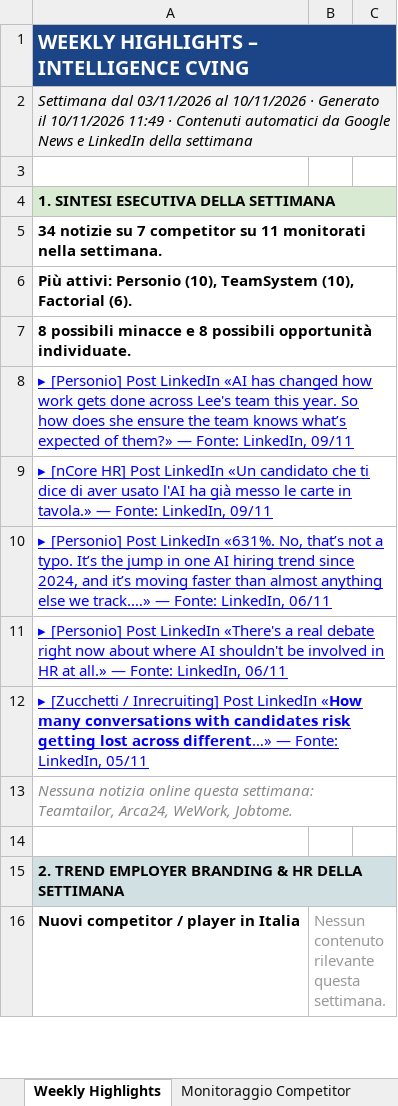
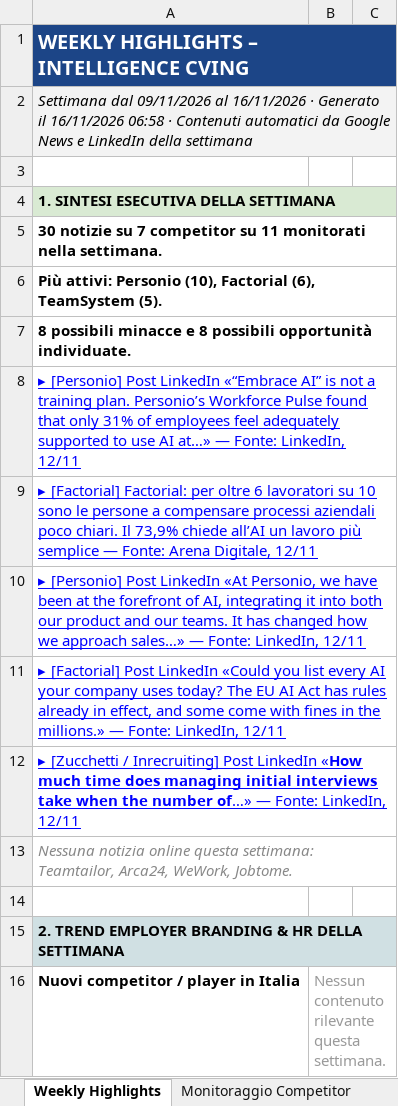
Before and after one commit to cvingcorporate-cyber/competitor-page, an Excel workbook: data/competitor-2026.xlsx, sheet Weekly Highlights, drawn as a sheet; only a part is shown; values as stored, in another font and other column widths than the file's, no borders; charts and pictures not drawn; the diff covers the shown part only; the diff names each change by its address in the sheet, - before the commit and + after, or states it on an @@ line.

```diff
--- a/data/competitor-2026.xlsx (sheet Weekly Highlights)
+++ b/data/competitor-2026.xlsx (sheet Weekly Highlights)
-A2: Settimana dal 03/11/2026 al 10/11/2026 · Generato il 10/11/2026 11:49 · Contenuti…
+A2: Settimana dal 09/11/2026 al 16/11/2026 · Generato il 16/11/2026 06:58 · Contenuti…
-A5: 34 notizie su…
+A5: 30 notizie su…
-A6: …Personio (10), TeamSystem (10), Factorial (6).
+A6: …Personio (10), Factorial (6), TeamSystem (5).
-A8: …Post LinkedIn «AI has changed how work gets done across Lee's team this year. So how does she ensure the team knows what’s expected of them?» — Fonte: LinkedIn, 09/11
+A8: …Post LinkedIn «“Embrace AI” is not a training plan. Personio’s Workforce Pulse found that only 31% of employees feel adequately supported to use AI at…» — Fonte: LinkedIn, 12/11
-A9: ▸ [nCore HR] Post LinkedIn «Un candidato che ti dice di aver usato l'AI ha già messo le carte in tavola.» — Fonte: LinkedIn, 09/11
+A9: ▸ [Factorial] Factorial: per oltre 6 lavoratori su 10 sono le persone a compensare processi aziendali poco chiari. Il 73,9% chiede all’AI un lavoro più semplice — Fonte: Arena Digitale, 12/11
-A10: …Post LinkedIn «631%. No, that’s not a typo. It’s the jump in one AI hiring trend since 2024, and it’s moving faster than almost anything else we track.…» — Fonte: LinkedIn, 06/11
+A10: …Post LinkedIn «At Personio, we have been at the forefront of AI, integrating it into both our product and our teams. It has changed how we approach sales…» — Fonte: LinkedIn, 12/11
-A11: ▸ [Personio] Post LinkedIn «There's a real debate right now about where AI shouldn't be involved in HR at all.» — Fonte: LinkedIn, 06/11
+A11: ▸ [Factorial] Post LinkedIn «Could you list every AI your company uses today? The EU AI Act has rules already in effect, and some come with fines in the millions.» — Fonte: LinkedIn, 12/11
-A12: …LinkedIn «𝗛𝗼𝘄 𝗺𝗮𝗻𝘆 𝗰𝗼𝗻𝘃𝗲𝗿𝘀𝗮𝘁𝗶𝗼𝗻𝘀 𝘄𝗶𝘁𝗵 𝗰𝗮𝗻𝗱𝗶𝗱𝗮𝘁𝗲𝘀 𝗿𝗶𝘀𝗸 𝗴𝗲𝘁𝘁𝗶𝗻𝗴 𝗹𝗼𝘀𝘁 𝗮𝗰𝗿𝗼𝘀𝘀 𝗱𝗶𝗳𝗳𝗲𝗿𝗲𝗻𝘁…» — Fonte: LinkedIn, 05/11
+A12: …LinkedIn «𝗛𝗼𝘄 𝗺𝘂𝗰𝗵 𝘁𝗶𝗺𝗲 𝗱𝗼𝗲𝘀 𝗺𝗮𝗻𝗮𝗴𝗶𝗻𝗴 𝗶𝗻𝗶𝘁𝗶𝗮𝗹 𝗶𝗻𝘁𝗲𝗿𝘃𝗶𝗲𝘄𝘀 𝘁𝗮𝗸𝗲 𝘄𝗵𝗲𝗻 𝘁𝗵𝗲 𝗻𝘂𝗺𝗯𝗲𝗿 𝗼𝗳…» — Fonte: LinkedIn, 12/11
```
Also changed, not shown: 3 added rows, 3 removed rows, 18 edited cells and cell formats elsewhere in this sheet, sheet Storico Intelligence, sheet Analisi di mercato, sheet Follower Instagram, sheet Monitoraggio Competitor, hidden cells, 2 other files.
